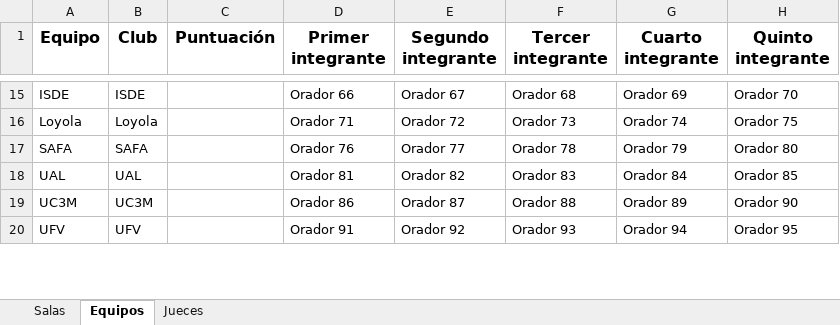
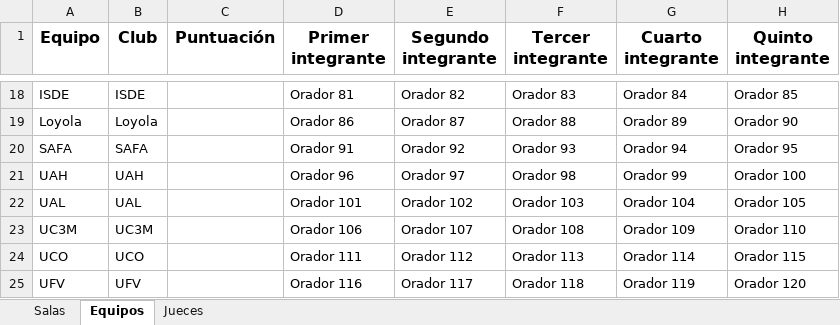
Before and after one commit to Mateo803/Tabademic-docs, an Excel workbook: docs/source/_static/Datos de prueba.xlsx, sheet Equipos, drawn as a sheet; only a part is shown, gaps mark what is left out; values as stored, in another font and other column widths than the file's, no borders; addresses are those after the commit; the diff covers the shown part only; the diff names each change by its address in the sheet, - before the commit and + after, or states it on an @@ line.

Commit message:
Añadidos nuevos equipos a los datos de prueba

```diff
--- a/docs/source/_static/Datos de prueba.xlsx (sheet Equipos)
+++ b/docs/source/_static/Datos de prueba.xlsx (sheet Equipos)
-D18 (Primer integrante): Orador 66
+D18 (Primer integrante): Orador 81
-E18 (Segundo integrante): Orador 67
+E18 (Segundo integrante): Orador 82
-F18 (Tercer integrante): Orador 68
+F18 (Tercer integrante): Orador 83
-G18 (Cuarto integrante): Orador 69
+G18 (Cuarto integrante): Orador 84
-H18 (Quinto integrante): Orador 70
+H18 (Quinto integrante): Orador 85
-D19 (Primer integrante): Orador 71
+D19 (Primer integrante): Orador 86
-E19 (Segundo integrante): Orador 72
+E19 (Segundo integrante): Orador 87
-F19 (Tercer integrante): Orador 73
+F19 (Tercer integrante): Orador 88
-G19 (Cuarto integrante): Orador 74
+G19 (Cuarto integrante): Orador 89
-H19 (Quinto integrante): Orador 75
+H19 (Quinto integrante): Orador 90
-D20 (Primer integrante): Orador 76
+D20 (Primer integrante): Orador 91
-E20 (Segundo integrante): Orador 77
+E20 (Segundo integrante): Orador 92
-F20 (Tercer integrante): Orador 78
+F20 (Tercer integrante): Orador 93
-G20 (Cuarto integrante): Orador 79
+G20 (Cuarto integrante): Orador 94
-H20 (Quinto integrante): Orador 80
+H20 (Quinto integrante): Orador 95
+row 21: UAH | UAH |  | Orador 96 | Orador 97 | Orador 98 | Orador 99 | Orador 100
-D22 (Primer integrante): Orador 81
+D22 (Primer integrante): Orador 101
-E22 (Segundo integrante): Orador 82
+E22 (Segundo integrante): Orador 102
-F22 (Tercer integrante): Orador 83
+F22 (Tercer integrante): Orador 103
-G22 (Cuarto integrante): Orador 84
+G22 (Cuarto integrante): Orador 104
-H22 (Quinto integrante): Orador 85
+H22 (Quinto integrante): Orador 105
-D23 (Primer integrante): Orador 86
+D23 (Primer integrante): Orador 106
-E23 (Segundo integrante): Orador 87
+E23 (Segundo integrante): Orador 107
-F23 (Tercer integrante): Orador 88
+F23 (Tercer integrante): Orador 108
-G23 (Cuarto integrante): Orador 89
+G23 (Cuarto integrante): Orador 109
-H23 (Quinto integrante): Orador 90
+H23 (Quinto integrante): Orador 110
+row 24: UCO | UCO |  | Orador 111 | Orador 112 | Orador 113 | Orador 114 | Orador 115
-D25 (Primer integrante): Orador 91
+D25 (Primer integrante): Orador 116
-E25 (Segundo integrante): Orador 92
+E25 (Segundo integrante): Orador 117
-F25 (Tercer integrante): Orador 93
+F25 (Tercer integrante): Orador 118
-G25 (Cuarto integrante): Orador 94
+G25 (Cuarto integrante): Orador 119
-H25 (Quinto integrante): Orador 95
+H25 (Quinto integrante): Orador 120
```
Also changed, not shown: 4 added rows and 55 edited cells elsewhere in this sheet, sheet Jueces, sheet Salas.
